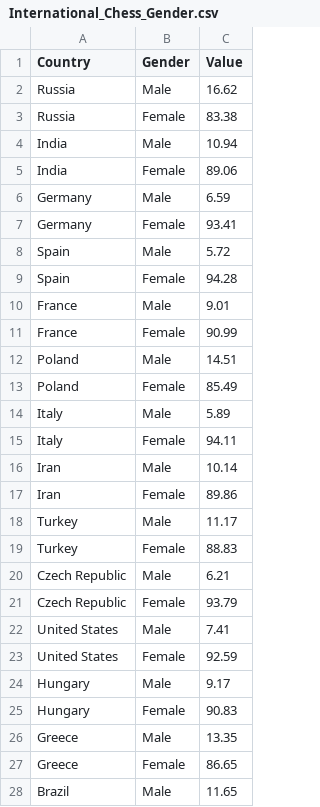
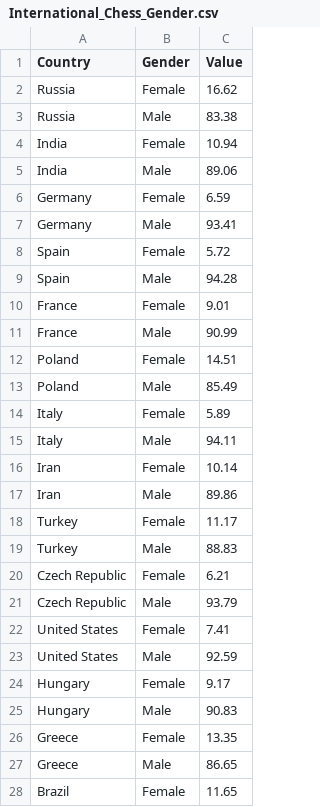
Before and after one commit to rche0049/3179, a CSV file: International_Chess_Gender.csv, drawn as a sheet; only a part is shown; the diff covers the shown part only.

Commit message:
update data

```diff
--- a/International_Chess_Gender.csv
+++ b/International_Chess_Gender.csv
@@ -1,28 +1,28 @@
 Country,Gender,Value
-Russia,Male,16.62
-Russia,Female,83.38
-India,Male,10.94
-India,Female,89.06
-Germany,Male,6.59
-Germany,Female,93.41
-Spain,Male,5.72
-Spain,Female,94.28
-France,Male,9.01
-France,Female,90.99
-Poland,Male,14.51
-Poland,Female,85.49
-Italy,Male,5.89
-Italy,Female,94.11
-Iran,Male,10.14
-Iran,Female,89.86
-Turkey,Male,11.17
-Turkey,Female,88.83
-Czech Republic,Male,6.21
-Czech Republic,Female,93.79
-United States,Male,7.41
-United States,Female,92.59
-Hungary,Male,9.17
-Hungary,Female,90.83
-Greece,Male,13.35
-Greece,Female,86.65
-Brazil,Male,11.65
+Russia,Female,16.62
+Russia,Male,83.38
+India,Female,10.94
+India,Male,89.06
+Germany,Female,6.59
+Germany,Male,93.41
+Spain,Female,5.72
+Spain,Male,94.28
+France,Female,9.01
+France,Male,90.99
+Poland,Female,14.51
+Poland,Male,85.49
+Italy,Female,5.89
+Italy,Male,94.11
+Iran,Female,10.14
+Iran,Male,89.86
+Turkey,Female,11.17
+Turkey,Male,88.83
+Czech Republic,Female,6.21
+Czech Republic,Male,93.79
+United States,Female,7.41
+United States,Male,92.59
+Hungary,Female,9.17
+Hungary,Male,90.83
+Greece,Female,13.35
+Greece,Male,86.65
+Brazil,Female,11.65
```
Also changed, not shown: 173 edited cells elsewhere in this file, 3 other files.
